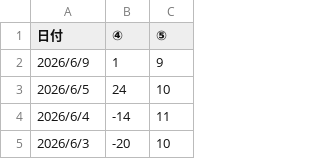
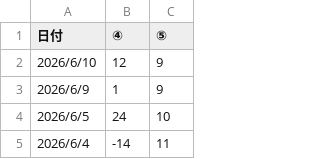
Before and after one commit to yuheiasa-glitch/yaho-streamlit, a CSV file: us_data.csv, drawn as a sheet; only a part is shown; the shorter side is filled out with more unchanged rows.

Commit message:
data: update (2026-06-10)

```diff
--- a/us_data.csv
+++ b/us_data.csv
@@ -1,2 +1,3 @@
 日付,④,⑤
+2026/6/10,12,9
 2026/6/9,1,9
```
